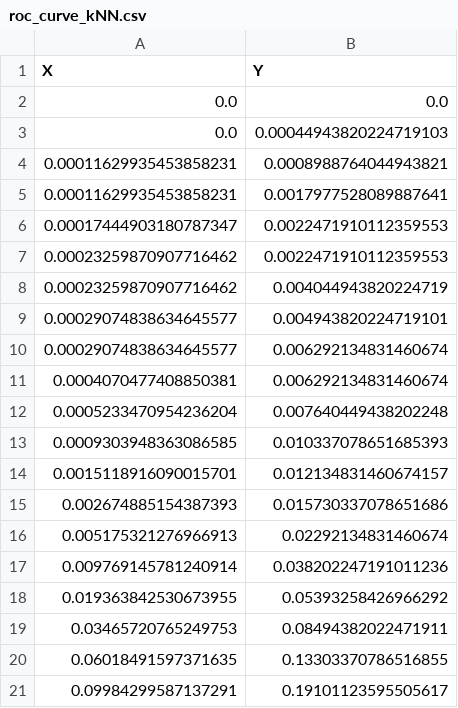
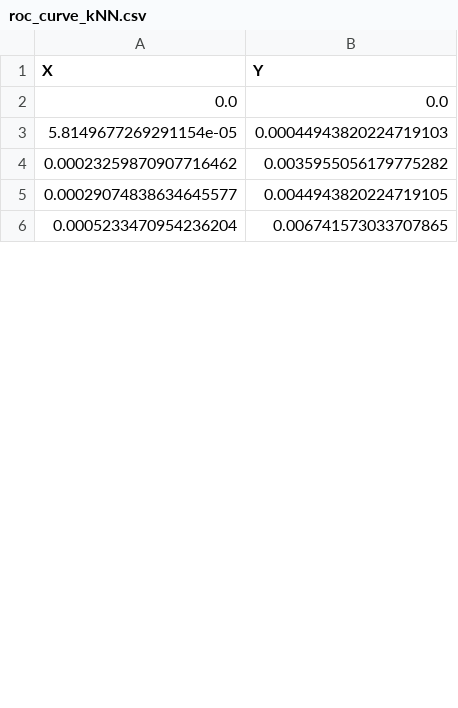
Before and after one commit to souradeep-thakur/faircare-analytics, a CSV file: figs/plot_data/roc_curve_kNN.csv, drawn as a sheet; only a part is shown; the diff covers the shown part only.

```diff
--- a/figs/plot_data/roc_curve_kNN.csv
+++ b/figs/plot_data/roc_curve_kNN.csv
@@ -2,20 +2,5 @@ X,Y
 0.0,0.0
-0.0,0.00044943820224719103
-0.00011629935453858231,0.0008988764044943821
-0.00011629935453858231,0.0017977528089887641
-0.00017444903180787347,0.0022471910112359553
-0.00023259870907716462,0.0022471910112359553
-0.00023259870907716462,0.004044943820224719
-0.00029074838634645577,0.004943820224719101
-0.00029074838634645577,0.006292134831460674
-0.0004070477408850381,0.006292134831460674
-0.0005233470954236204,0.007640449438202248
-0.0009303948363086585,0.010337078651685393
-0.0015118916090015701,0.012134831460674157
-0.002674885154387393,0.015730337078651686
-0.005175321276966913,0.02292134831460674
-0.009769145781240914,0.038202247191011236
-0.019363842530673955,0.05393258426966292
-0.03465720765249753,0.08494382022471911
-0.06018491597371635,0.13303370786516855
-0.09984299587137291,0.19101123595505617
+5.8149677269291154e-05,0.00044943820224719103
+0.00023259870907716462,0.0035955056179775282
+0.00029074838634645577,0.0044943820224719105
+0.0005233470954236204,0.006741573033707865
```
Also changed, not shown: 11 added rows and 9 removed rows elsewhere in this file, 12 other files.
